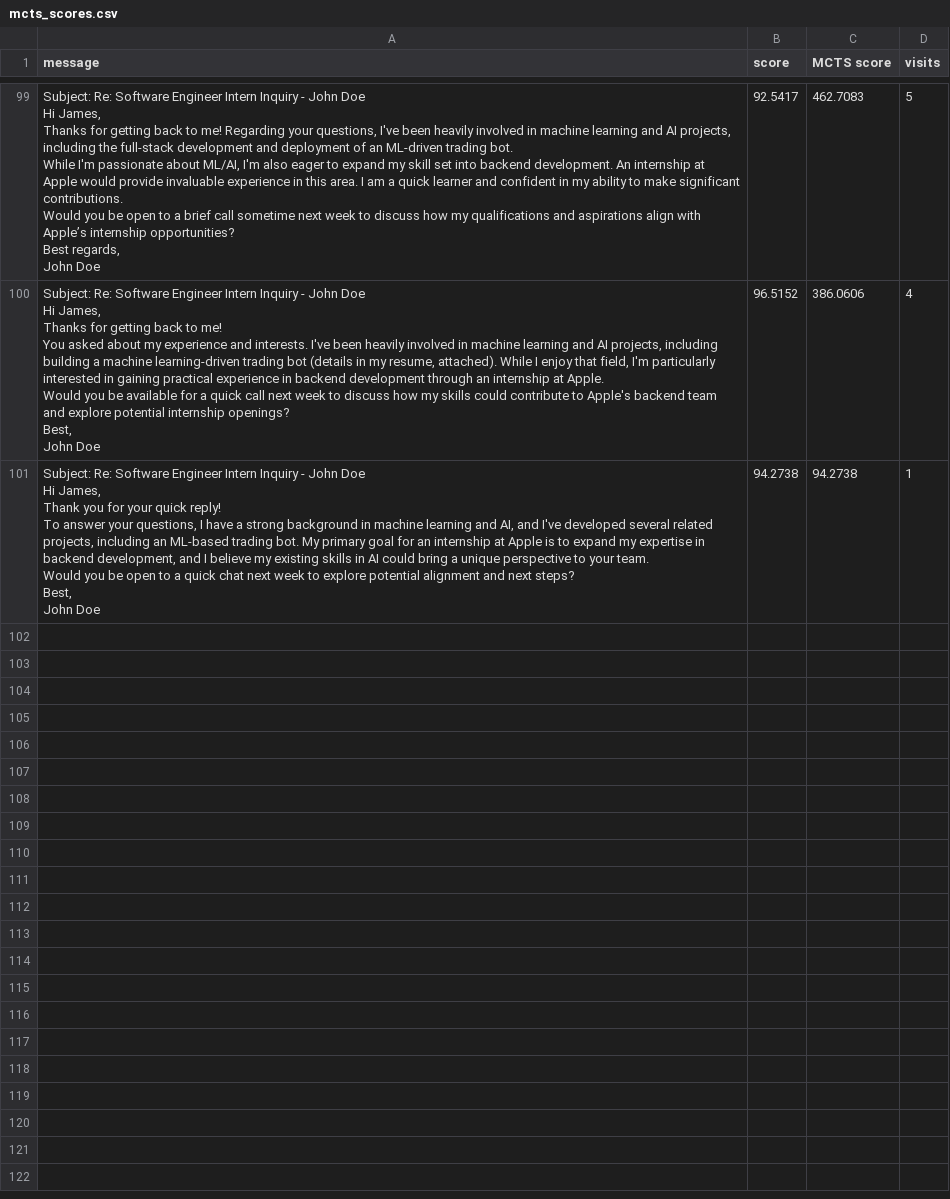
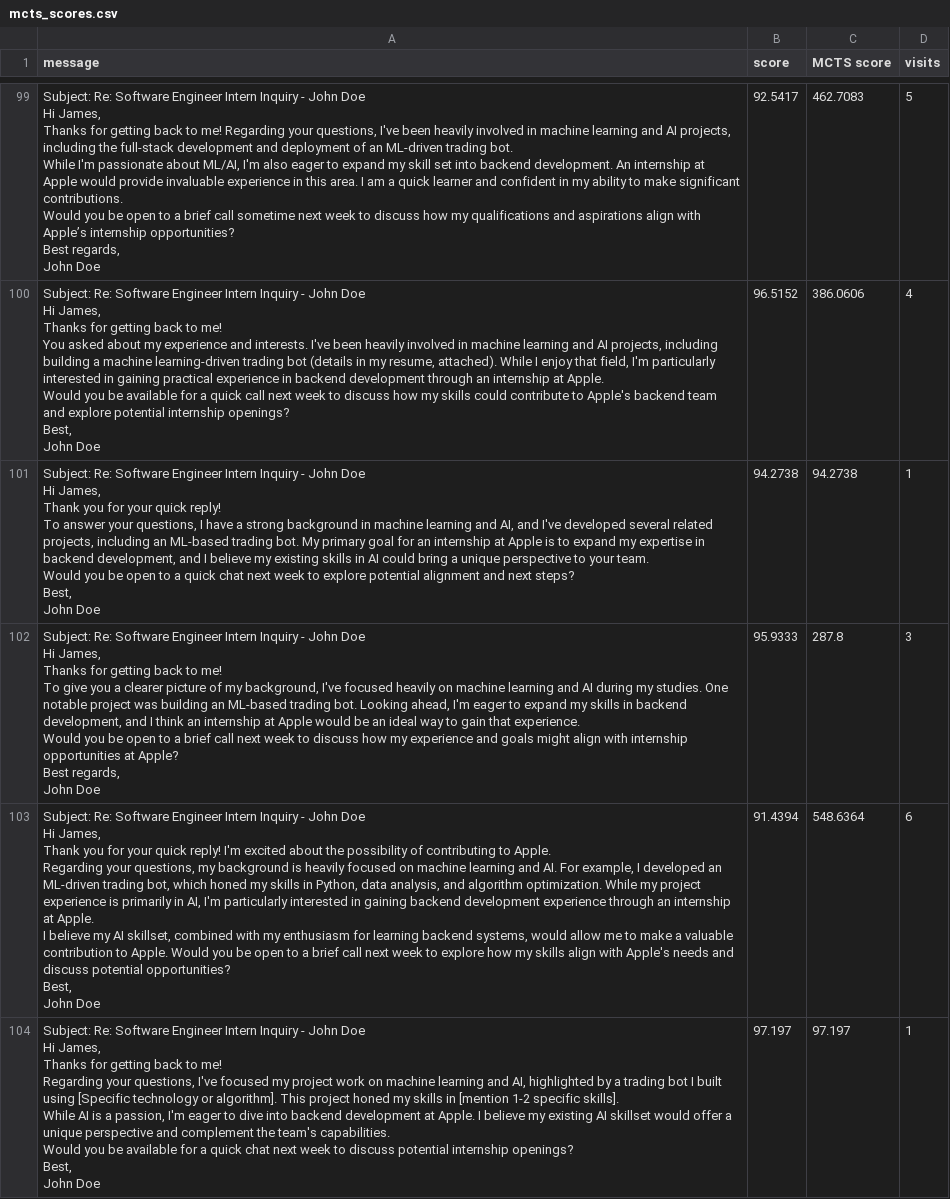
Before and after one commit to a-ayuan/ConvoPilot, a CSV file: mcts_scores.csv, drawn as a sheet; only a part is shown, gaps mark what is left out.

```diff
--- a/mcts_scores.csv
+++ b/mcts_scores.csv
@@ -1366 +1366,41 @@ Best,
 John Doe",94.2738,94.2738,1
+"Subject: Re: Software Engineer Intern Inquiry - John Doe
+
+Hi James,
+
+Thanks for getting back to me!
+
+To give you a clearer picture of my background, I've focused heavily on machine learning and AI during my studies. One notable project was building an ML-based trading bot. Looking ahead, I'm eager to expand my skills in backend development, and I think an internship at Apple would be an ideal way to gain that experience.
+
+Would you be open to a brief call next week to discuss how my experience and goals might align with internship opportunities at Apple?
+
+Best regards,
+
+John Doe",95.9333,287.8,3
+"Subject: Re: Software Engineer Intern Inquiry - John Doe
+
+Hi James,
+
+Thank you for your quick reply! I'm excited about the possibility of contributing to Apple.
+
+Regarding your questions, my background is heavily focused on machine learning and AI. For example, I developed an ML-driven trading bot, which honed my skills in Python, data analysis, and algorithm optimization. While my project experience is primarily in AI, I'm particularly interested in gaining backend development experience through an internship at Apple.
+
+I believe my AI skillset, combined with my enthusiasm for learning backend systems, would allow me to make a valuable contribution to Apple. Would you be open to a brief call next week to explore how my skills align with Apple's needs and discuss potential opportunities?
+
+Best,
+John Doe",91.4394,548.6364,6
+"Subject: Re: Software Engineer Intern Inquiry - John Doe
+
+Hi James,
+
+Thanks for getting back to me!
+
+Regarding your questions, I've focused my project work on machine learning and AI, highlighted by a trading bot I built using [Specific technology or algorithm]. This project honed my skills in [mention 1-2 specific skills].
+
+While AI is a passion, I'm eager to dive into backend development at Apple. I believe my existing AI skillset would offer a unique perspective and complement the team's capabilities.
+
+Would you be available for a quick chat next week to discuss potential internship openings?
+
+Best,
+
+John Doe",97.197,97.197,1
```
Also changed, not shown: 1 other file.
